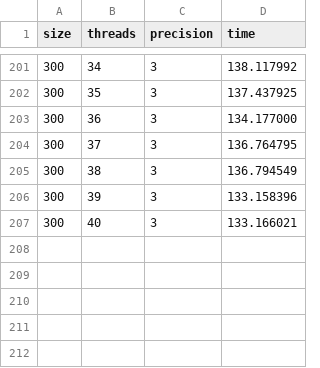
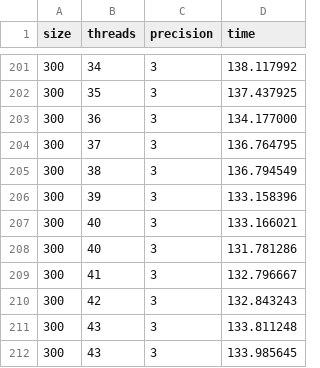
Before and after one commit to Oliver-Redeyoff/shared_relaxation, a CSV file: results.csv, drawn as a sheet; only a part is shown, gaps mark what is left out.

```diff
--- a/results.csv
+++ b/results.csv
@@ -207 +207,6 @@ size, threads, precision, time
 300, 40, 3, 133.166021
+300, 40, 3, 131.781286
+300, 41, 3, 132.796667
+300, 42, 3, 132.843243
+300, 43, 3, 133.811248
+300, 43, 3, 133.985645
```
Also changed, not shown: 2 other files.
